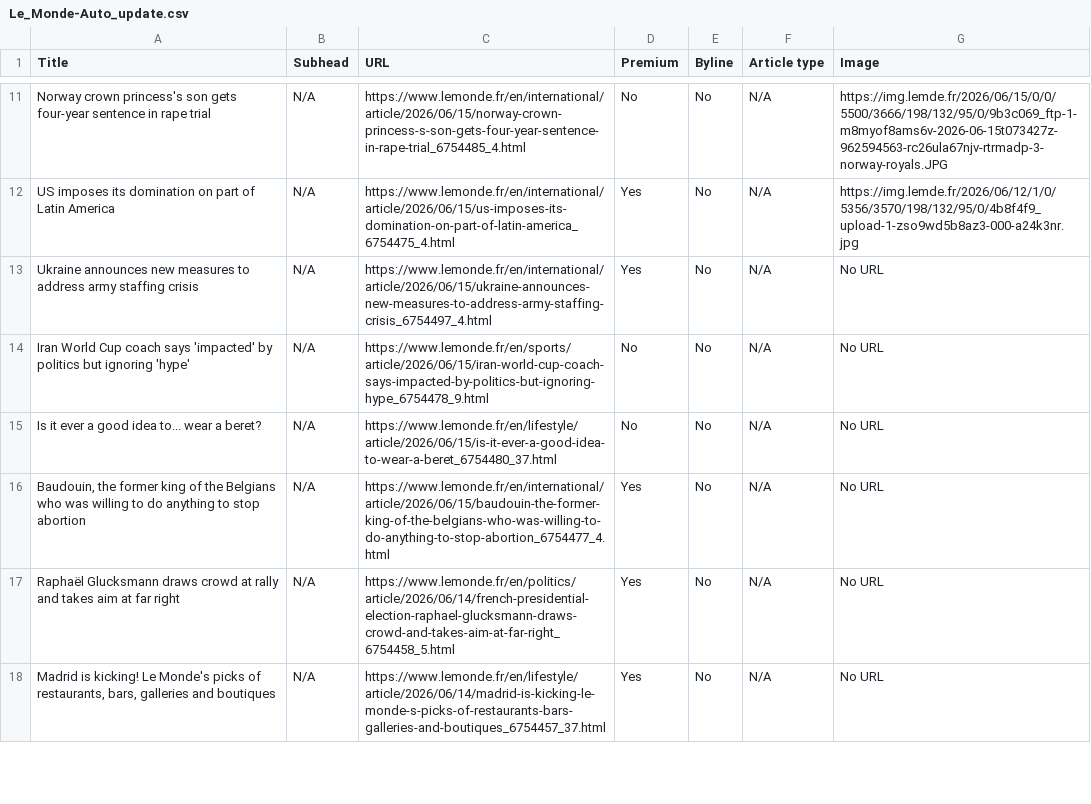
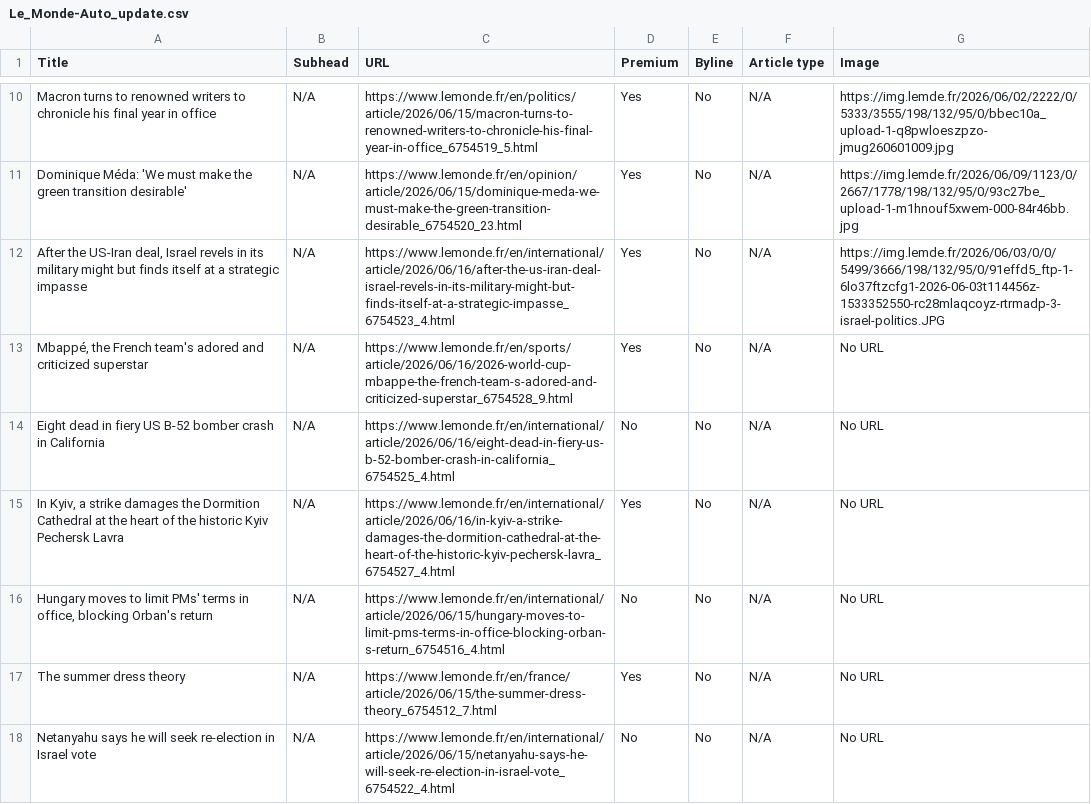
Before and after one commit to cricau/07-homework-Le_Monde, a CSV file: Le_Monde-Auto_update.csv, drawn as a sheet; only a part is shown, gaps mark what is left out; addresses are those after the commit; the diff covers the shown part only; the diff names each change by its address in the sheet, - before the commit and + after, or states it on an @@ line.

```diff
--- a/Le_Monde-Auto_update.csv
+++ b/Le_Monde-Auto_update.csv
-A10 (Title): Norway crown princess's son gets four-year sentence in rape trial
+A10 (Title): Macron turns to renowned writers to chronicle his final year in office
-C10 (URL): https://www.lemonde.fr/en/international/article/2026/06/15/norway-crown-princess-s-son-gets-four-year-sentence-in-rape-trial_6754485_4.html
+C10 (URL): https://www.lemonde.fr/en/politics/article/2026/06/15/macron-turns-to-renowned-writers-to-chronicle-his-final-year-in-office_6754519_5.html
-D10 (Premium): No
+D10 (Premium): Yes
-G10 (Image): https://img.lemde.fr/2026/06/15/0/0/5500/3666/198/132/95/0/9b3c069_ftp-1-m8myof8ams6v-2026-06-15t073427z-962594563-rc26ula67njv-rtrmadp-3-norway-royals.JPG
+G10 (Image): https://img.lemde.fr/2026/06/02/2222/0/5333/3555/198/132/95/0/bbec10a_upload-1-q8pwloeszpzo-jmug260601009.jpg
-A11 (Title): US imposes its domination on part of Latin America
+A11 (Title): Dominique Méda: 'We must make the green transition desirable'
-C11 (URL): https://www.lemonde.fr/en/international/article/2026/06/15/us-imposes-its-domination-on-part-of-latin-america_6754475_4.html
+C11 (URL): https://www.lemonde.fr/en/opinion/article/2026/06/15/dominique-meda-we-must-make-the-green-transition-desirable_6754520_23.html
-G11 (Image): https://img.lemde.fr/2026/06/12/1/0/5356/3570/198/132/95/0/4b8f4f9_upload-1-zso9wd5b8az3-000-a24k3nr.jpg
+G11 (Image): https://img.lemde.fr/2026/06/09/1123/0/2667/1778/198/132/95/0/93c27be_upload-1-m1hnouf5xwem-000-84r46bb.jpg
-A12 (Title): Ukraine announces new measures to address army staffing crisis
+A12 (Title): After the US-Iran deal, Israel revels in its military might but finds itself at a strategic impasse
-C12 (URL): https://www.lemonde.fr/en/international/article/2026/06/15/ukraine-announces-new-measures-to-address-army-staffing-crisis_6754497_4.html
+C12 (URL): https://www.lemonde.fr/en/international/article/2026/06/16/after-the-us-iran-deal-israel-revels-in-its-military-might-but-finds-itself-at-a-strategic-impasse_6754523_4.html
-G12 (Image): No URL
+G12 (Image): https://img.lemde.fr/2026/06/03/0/0/5499/3666/198/132/95/0/91effd5_ftp-1-6lo37ftzcfg1-2026-06-03t114456z-1533352550-rc28mlaqcoyz-rtrmadp-3-israel-politics.JPG
-A13 (Title): Iran World Cup coach says 'impacted' by politics but ignoring 'hype'
+A13 (Title): Mbappé, the French team's adored and criticized superstar
-C13 (URL): https://www.lemonde.fr/en/sports/article/2026/06/15/iran-world-cup-coach-says-impacted-by-politics-but-ignoring-hype_6754478_9.html
+C13 (URL): https://www.lemonde.fr/en/sports/article/2026/06/16/2026-world-cup-mbappe-the-french-team-s-adored-and-criticized-superstar_6754528_9.html
-D13 (Premium): No
+D13 (Premium): Yes
-A14 (Title): Is it ever a good idea to... wear a beret?
+A14 (Title): Eight dead in fiery US B-52 bomber crash in California
-C14 (URL): https://www.lemonde.fr/en/lifestyle/article/2026/06/15/is-it-ever-a-good-idea-to-wear-a-beret_6754480_37.html
+C14 (URL): https://www.lemonde.fr/en/international/article/2026/06/16/eight-dead-in-fiery-us-b-52-bomber-crash-in-california_6754525_4.html
-A15 (Title): Baudouin, the former king of the Belgians who was willing to do anything to stop abortion
+A15 (Title): In Kyiv, a strike damages the Dormition Cathedral at the heart of the historic Kyiv Pechersk Lavra
-C15 (URL): https://www.lemonde.fr/en/international/article/2026/06/15/baudouin-the-former-king-of-the-belgians-who-was-willing-to-do-anything-to-stop-abortion_6754477_4.html
+C15 (URL): https://www.lemonde.fr/en/international/article/2026/06/16/in-kyiv-a-strike-damages-the-dormition-cathedral-at-the-heart-of-the-historic-kyiv-pechersk-lavra_6754527_4.html
+row 16: Hungary moves to limit PMs' terms in office, blocking Orban's return | N/A | https://www.lemonde.fr/en/international/article/2026/06/15/hungary-moves-to-limit-pms-terms-in-office-blocking-orban-s-return_6754516_4.html | No | No | N/A | No URL
-A17 (Title): Raphaël Glucksmann draws crowd at rally and takes aim at far right
+A17 (Title): The summer dress theory
-C17 (URL): https://www.lemonde.fr/en/politics/article/2026/06/14/french-presidential-election-raphael-glucksmann-draws-crowd-and-takes-aim-at-far-right_6754458_5.html
+C17 (URL): https://www.lemonde.fr/en/france/article/2026/06/15/the-summer-dress-theory_6754512_7.html
-A18 (Title): Madrid is kicking! Le Monde's picks of restaurants, bars, galleries and boutiques
+A18 (Title): Netanyahu says he will seek re-election in Israel vote
-C18 (URL): https://www.lemonde.fr/en/lifestyle/article/2026/06/14/madrid-is-kicking-le-monde-s-picks-of-restaurants-bars-galleries-and-boutiques_6754457_37.html
+C18 (URL): https://www.lemonde.fr/en/international/article/2026/06/15/netanyahu-says-he-will-seek-re-election-in-israel-vote_6754522_4.html
-D18 (Premium): Yes
+D18 (Premium): No
```
Also changed, not shown: 3 added rows, 4 removed rows and 37 edited cells elsewhere in this file.
